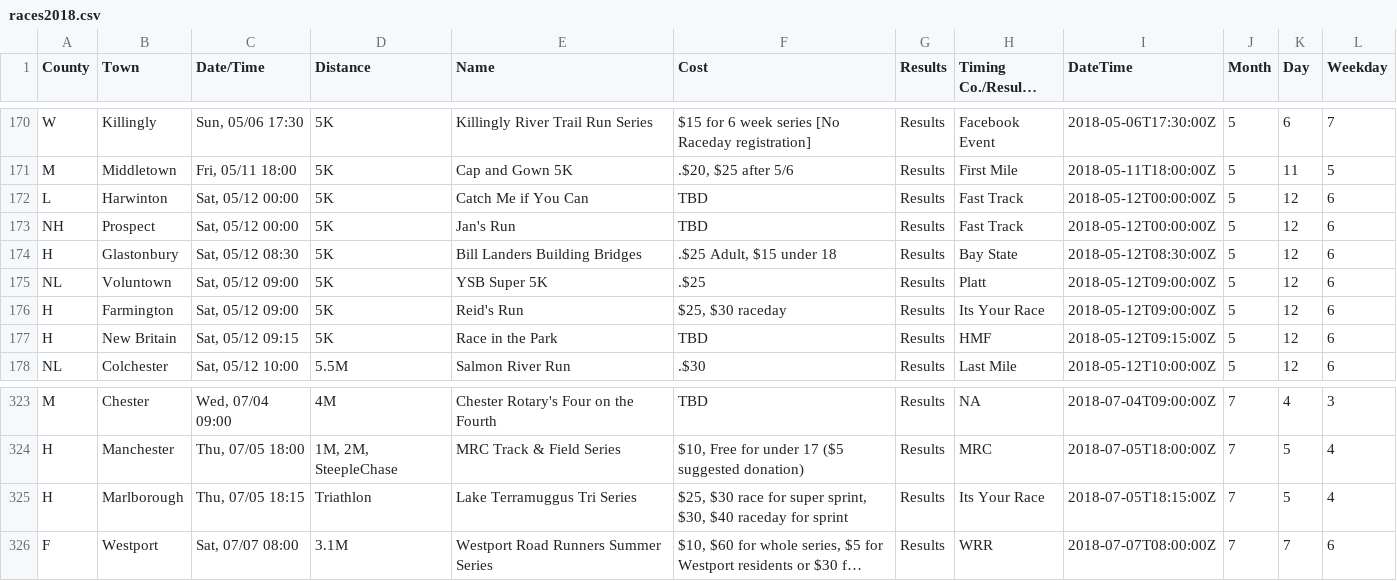
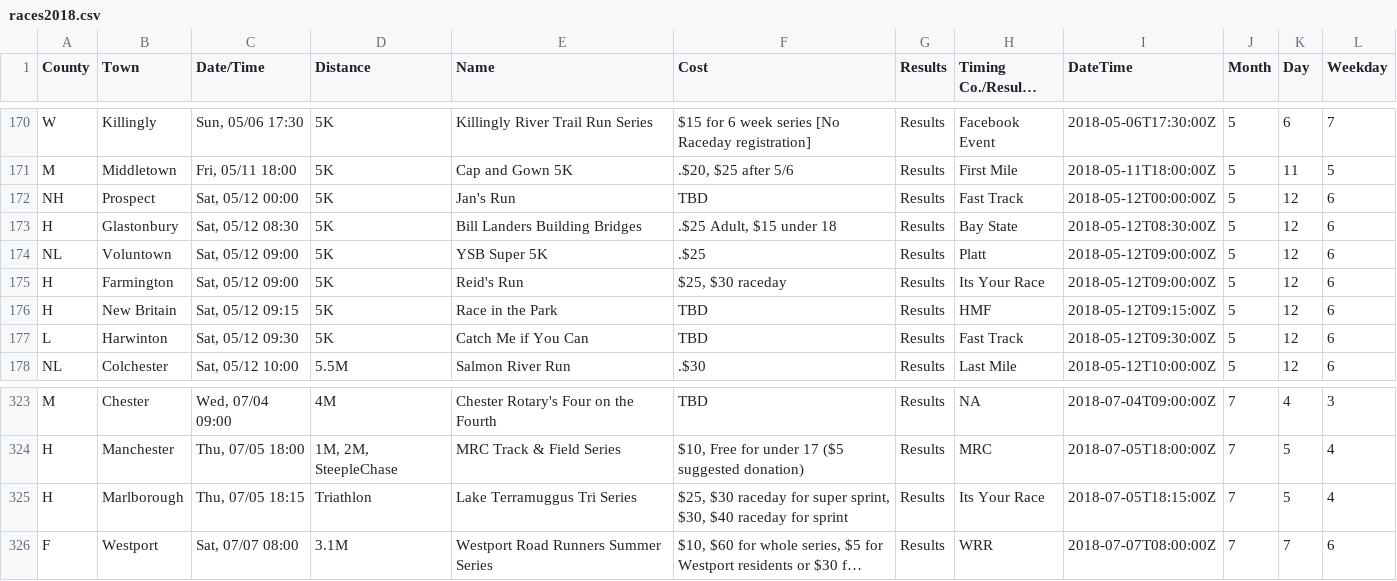
Before and after one commit to jpasini/dataviz-project-template, a CSV file: data/races2018.csv, drawn as a sheet; only a part is shown, gaps mark what is left out; long unchanged cells end in …; removed rows and columns are numbered as before the commit, all else as after; the diff names each change by its address in the sheet, - before the commit and + after, or states it on an @@ line.

Commit message:
fresh data

```diff
--- a/data/races2018.csv
+++ b/data/races2018.csv
-row 172: L | Harwinton | Sat, 05/12 00:00 | 5K | Catch Me if You Can | TBD | Results | Fast Track | 2018-05-12T00:00:00Z | 5 | 12 | 6
+row 177: L | Harwinton | Sat, 05/12 09:30 | 5K | Catch Me if You Can | TBD | Results | Fast Track | 2018-05-12T09:30:00Z | 5 | 12 | 6
-F325 (Cost): $25, $30 race for super…
+F325 (Cost): $25, $30 raceday for super…
```
Also changed, not shown: 1 other file.
